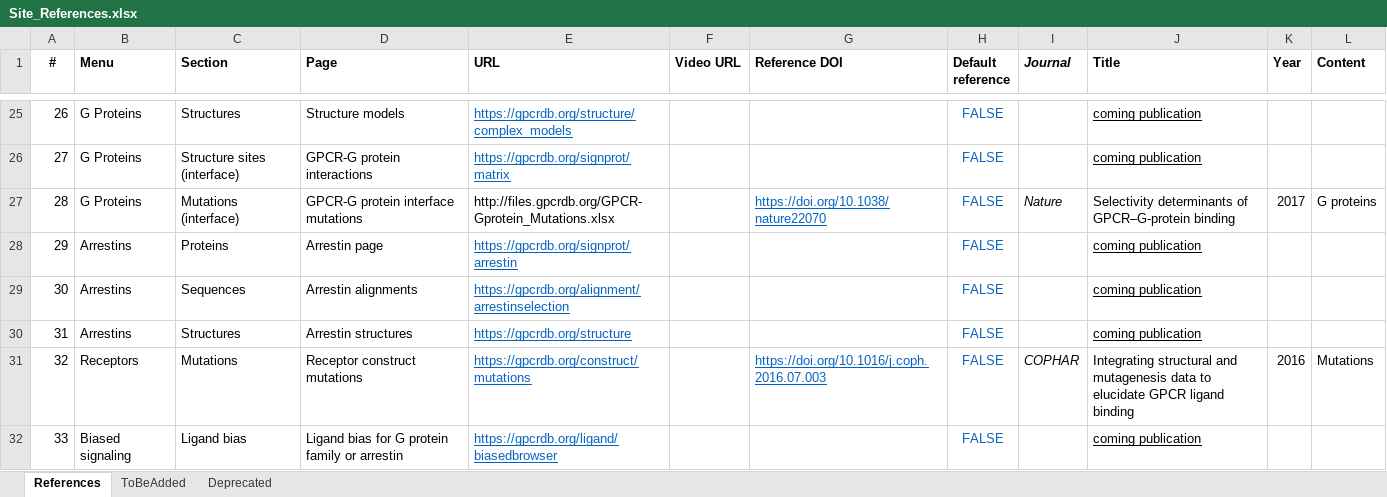
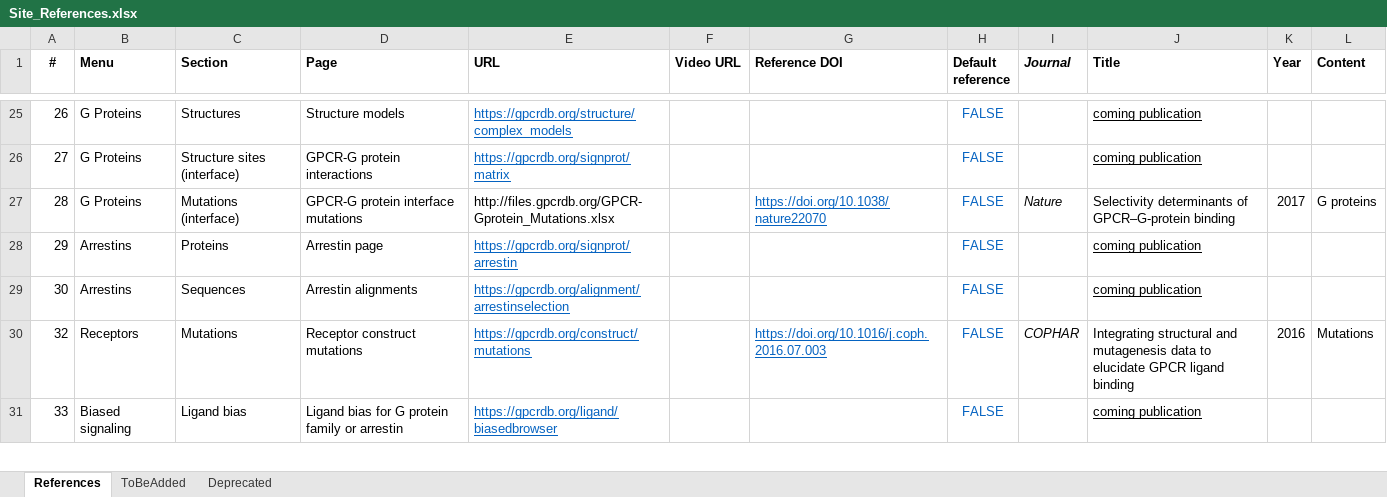
Before and after one commit to protwis/gpcrdb_data, an Excel workbook: common_data/Site_References.xlsx, sheet References, drawn as a sheet; only a part is shown, gaps mark what is left out; values as stored, in another font and other column widths than the file's, no borders; conditional formats not drawn; the diff names each change by its address in the sheet, - before the commit and + after, or states it on an @@ line.

Commit message:
2 new structures, little citation and annotation cleanup

```diff
--- a/common_data/Site_References.xlsx (sheet References)
+++ b/common_data/Site_References.xlsx (sheet References)
-row 30: 31 | Arrestins | Structures | Arrestin structures | https://gpcrdb.org/structure |  |  | FALSE |  | coming publication
```
Also changed, not shown: sheet ToBeAdded, 18 other files.
